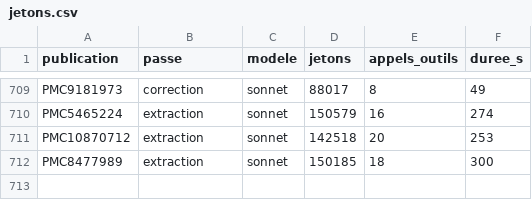
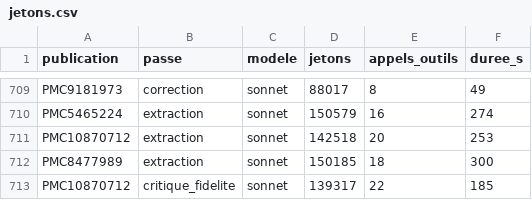
Before and after one commit to TerryChauvin/synthese-materiaux, a CSV file: audits/jetons.csv, drawn as a sheet; only a part is shown, gaps mark what is left out; the diff names each change by its address in the sheet, - before the commit and + after, or states it on an @@ line.

```diff
--- a/audits/jetons.csv
+++ b/audits/jetons.csv
+row 713: PMC10870712 | critique_fidelite | sonnet | 139317 | 22 | 185
```
Also changed, not shown: 1 other file.
